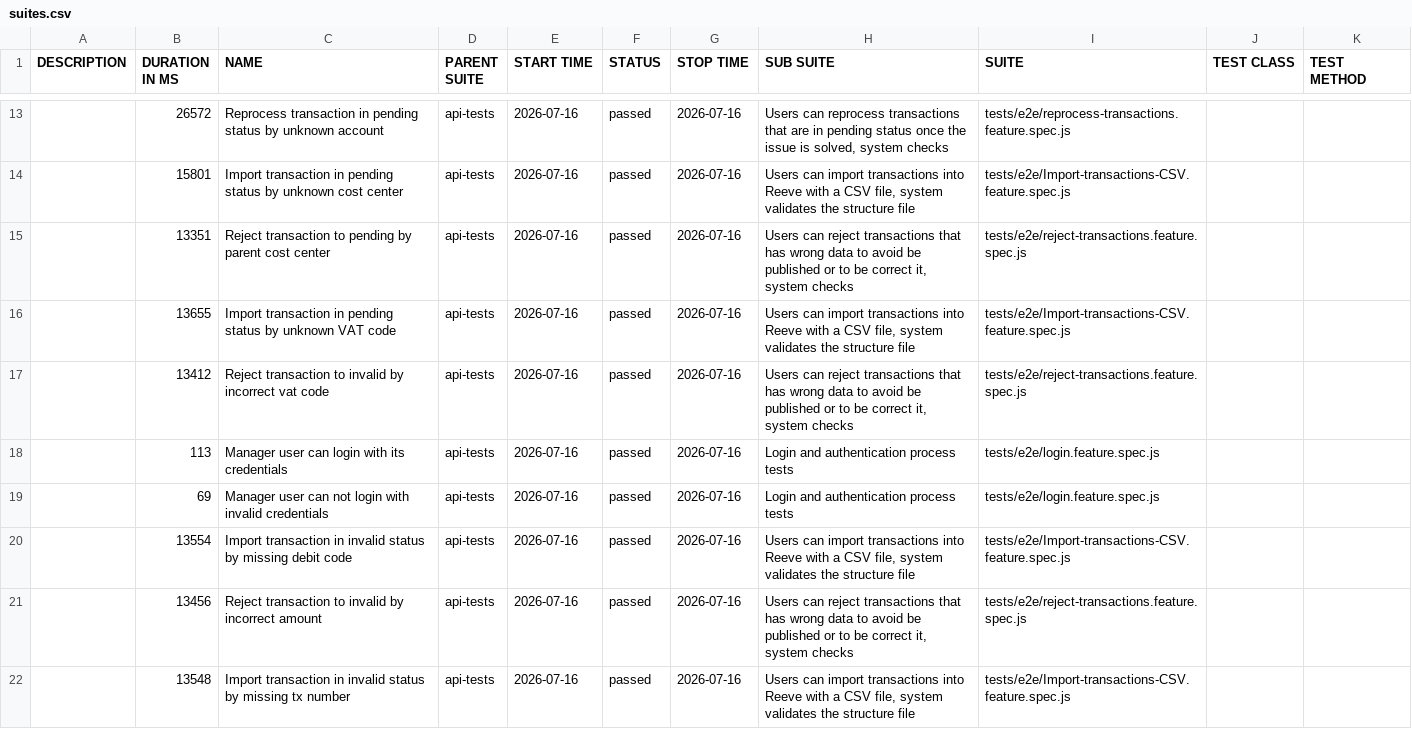
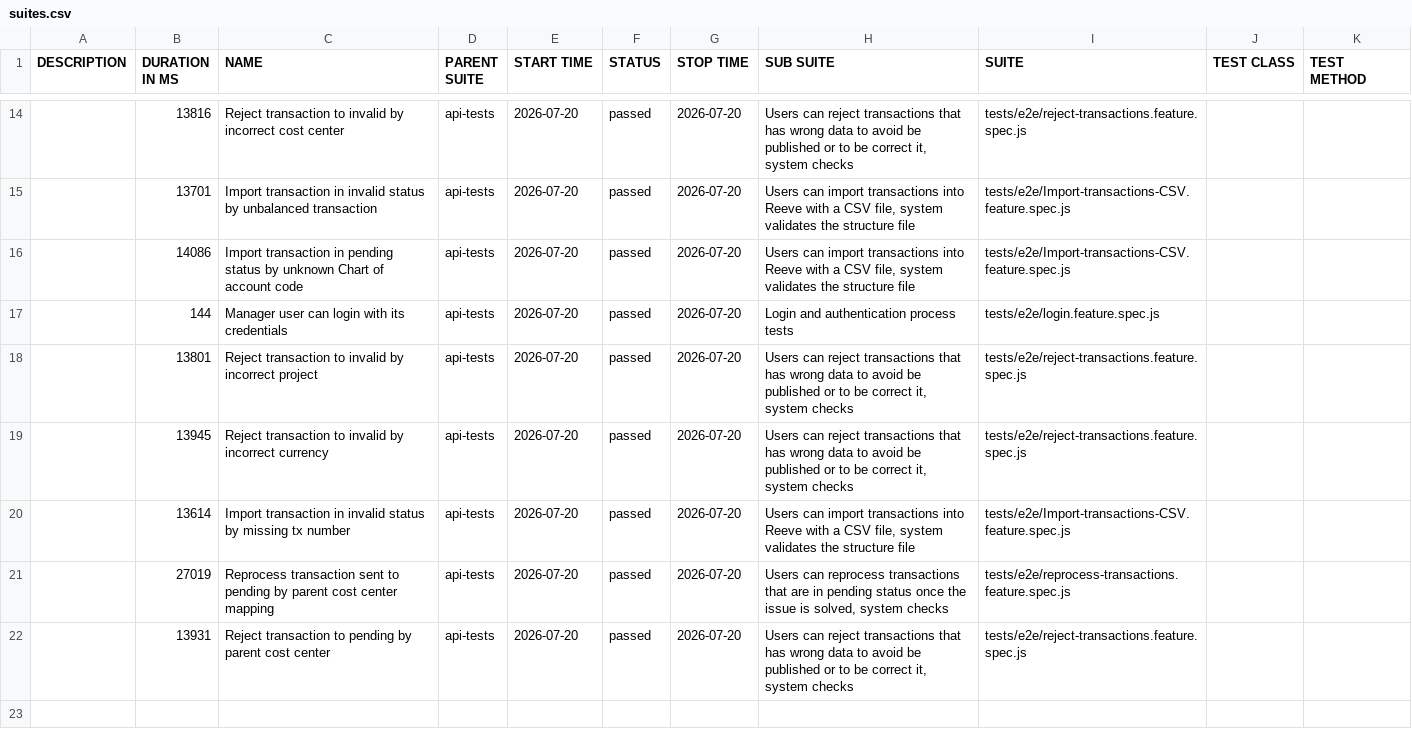
Before and after one commit to cardano-foundation/cf-reeve-application, a CSV file: allure-report/data/suites.csv, drawn as a sheet; only a part is shown, gaps mark what is left out; the diff covers the shown part only.

```diff
--- a/allure-report/data/suites.csv
+++ b/allure-report/data/suites.csv
@@ -13,10 +14,9 @@
-"","26572","Reprocess transaction in pending status by unknown account","api-tests","2026-07-16","passed","2026-07-16","Users can reprocess transactions that are in pending status once the issue is solved, system checks","tests/e2e/reprocess-transactions.feature.spec.js","",""
-"","15801","Import transaction in pending status by unknown cost center","api-tests","2026-07-16","passed","2026-07-16","Users can import transactions into Reeve with a CSV file, system validates the structure file","tests/e2e/Import-transactions-CSV.feature.spec.js","",""
-"","13351","Reject transaction to pending by parent cost center","api-tests","2026-07-16","passed","2026-07-16","Users can reject transactions that has wrong data to avoid be published or to be correct it, system checks","tests/e2e/reject-transactions.feature.spec.js","",""
-"","13655","Import transaction in pending status by unknown VAT code","api-tests","2026-07-16","passed","2026-07-16","Users can import transactions into Reeve with a CSV file, system validates the structure file","tests/e2e/Import-transactions-CSV.feature.spec.js","",""
-"","13412","Reject transaction to invalid by incorrect vat code","api-tests","2026-07-16","passed","2026-07-16","Users can reject transactions that has wrong data to avoid be published or to be correct it, system checks","tests/e2e/reject-transactions.feature.spec.js","",""
-"","113","Manager user can login with its credentials","api-tests","2026-07-16","passed","2026-07-16","Login and authentication process tests","tests/e2e/login.feature.spec.js","",""
-"","69","Manager user can not login with invalid credentials","api-tests","2026-07-16","passed","2026-07-16","Login and authentication process tests","tests/e2e/login.feature.spec.js","",""
-"","13554","Import transaction in invalid status by missing debit code","api-tests","2026-07-16","passed","2026-07-16","Users can import transactions into Reeve with a CSV file, system validates the structure file","tests/e2e/Import-transactions-CSV.feature.spec.js","",""
-"","13456","Reject transaction to invalid by incorrect amount","api-tests","2026-07-16","passed","2026-07-16","Users can reject transactions that has wrong data to avoid be published or to be correct it, system checks","tests/e2e/reject-transactions.feature.spec.js","",""
-"","13548","Import transaction in invalid status by missing tx number","api-tests","2026-07-16","passed","2026-07-16","Users can import transactions into Reeve with a CSV file, system validates the structure file","tests/e2e/Import-transactions-CSV.feature.spec.js","",""
+"","13816","Reject transaction to invalid by incorrect cost center","api-tests","2026-07-20","passed","2026-07-20","Users can reject transactions that has wrong data to avoid be published or to be correct it, system checks","tests/e2e/reject-transactions.feature.spec.js","",""
+"","13701","Import transaction in invalid status by unbalanced transaction","api-tests","2026-07-20","passed","2026-07-20","Users can import transactions into Reeve with a CSV file, system validates the structure file","tests/e2e/Import-transactions-CSV.feature.spec.js","",""
+"","14086","Import transaction in pending status by unknown Chart of account code","api-tests","2026-07-20","passed","2026-07-20","Users can import transactions into Reeve with a CSV file, system validates the structure file","tests/e2e/Import-transactions-CSV.feature.spec.js","",""
+"","144","Manager user can login with its credentials","api-tests","2026-07-20","passed","2026-07-20","Login and authentication process tests","tests/e2e/login.feature.spec.js","",""
+"","13801","Reject transaction to invalid by incorrect project","api-tests","2026-07-20","passed","2026-07-20","Users can reject transactions that has wrong data to avoid be published or to be correct it, system checks","tests/e2e/reject-transactions.feature.spec.js","",""
+"","13945","Reject transaction to invalid by incorrect currency","api-tests","2026-07-20","passed","2026-07-20","Users can reject transactions that has wrong data to avoid be published or to be correct it, system checks","tests/e2e/reject-transactions.feature.spec.js","",""
+"","13614","Import transaction in invalid status by missing tx number","api-tests","2026-07-20","passed","2026-07-20","Users can import transactions into Reeve with a CSV file, system validates the structure file","tests/e2e/Import-transactions-CSV.feature.spec.js","",""
+"","27019","Reprocess transaction sent to pending by parent cost center mapping","api-tests","2026-07-20","passed","2026-07-20","Users can reprocess transactions that are in pending status once the issue is solved, system checks","tests/e2e/reprocess-transactions.feature.spec.js","",""
+"","13931","Reject transaction to pending by parent cost center","api-tests","2026-07-20","passed","2026-07-20","Users can reject transactions that has wrong data to avoid be published or to be correct it, system checks","tests/e2e/reject-transactions.feature.spec.js","",""
```
Also changed, not shown: 3 added rows, 2 removed rows and 38 edited cells elsewhere in this file, 58 other files.
